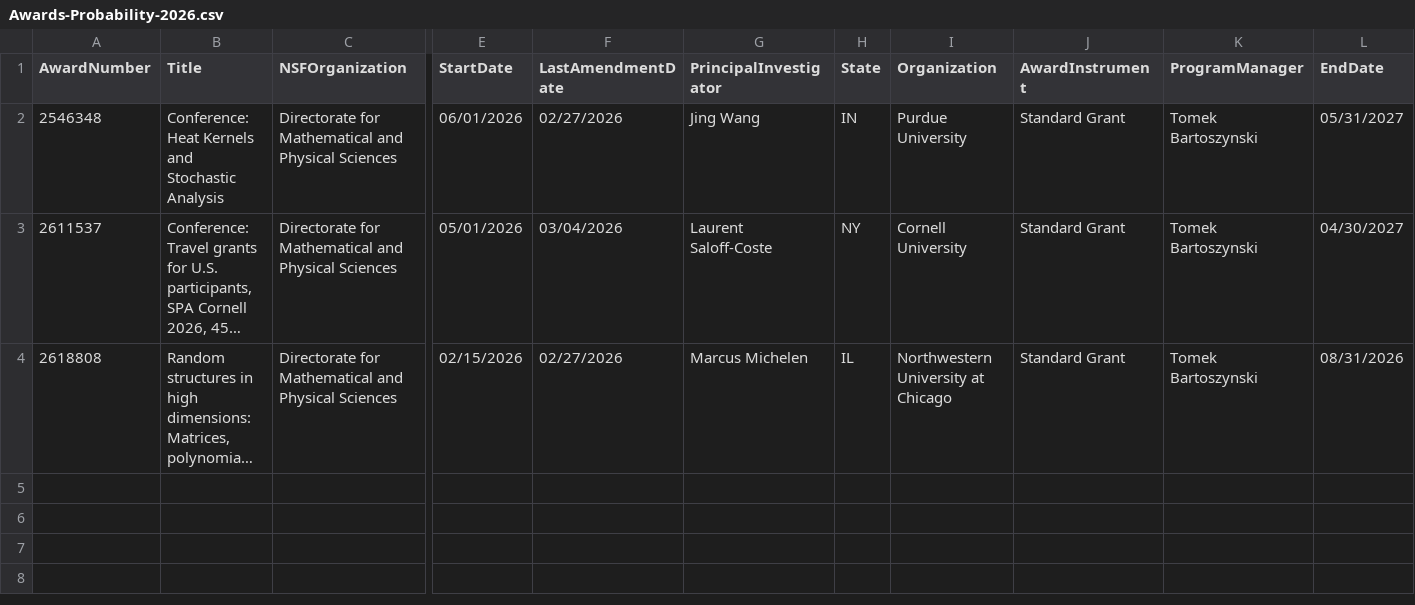
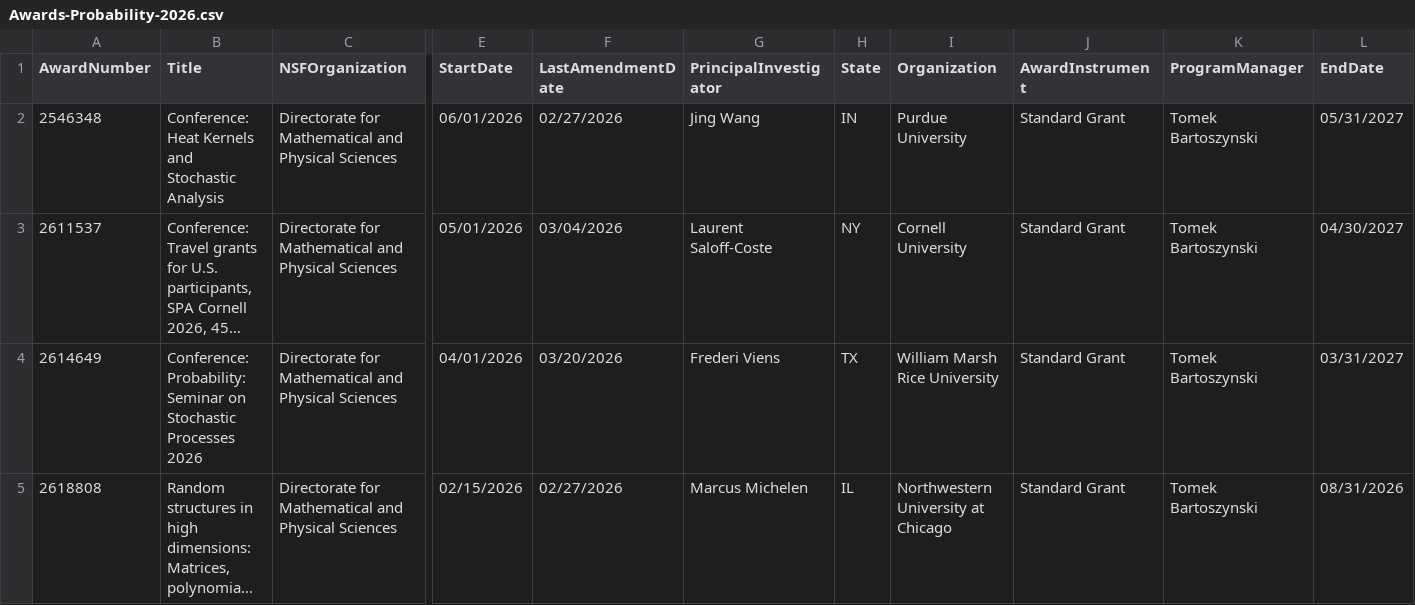
Before and after one commit to lowrank/NSF-DMS-awards, a CSV file: Probability/Awards-Probability-2026.csv, drawn as a sheet; only a part is shown, gaps mark what is left out; long unchanged cells end in …; rows hold the shown columns only; the diff names each change by its address in the sheet, - before the commit and + after, or states it on an @@ line.

Commit message:
Update Awards

```diff
--- a/Probability/Awards-Probability-2026.csv
+++ b/Probability/Awards-Probability-2026.csv
+row 4: 2614649 | Conference: Probability: Seminar on Stochastic Processes 2026 | Directorate for Mathematical and Physical Sciences | 04/01/2026 | 03/20/2026 | Frederi Viens | TX | William Marsh Rice University | Standard Grant | Tomek Bartoszynski | 03/31/2027
```
Also changed, not shown: Analysis/Awards-Analysis-2026.csv, Applied-Mathematics/Awards-Applied-Mathematics-2026.csv, 1 other file.
